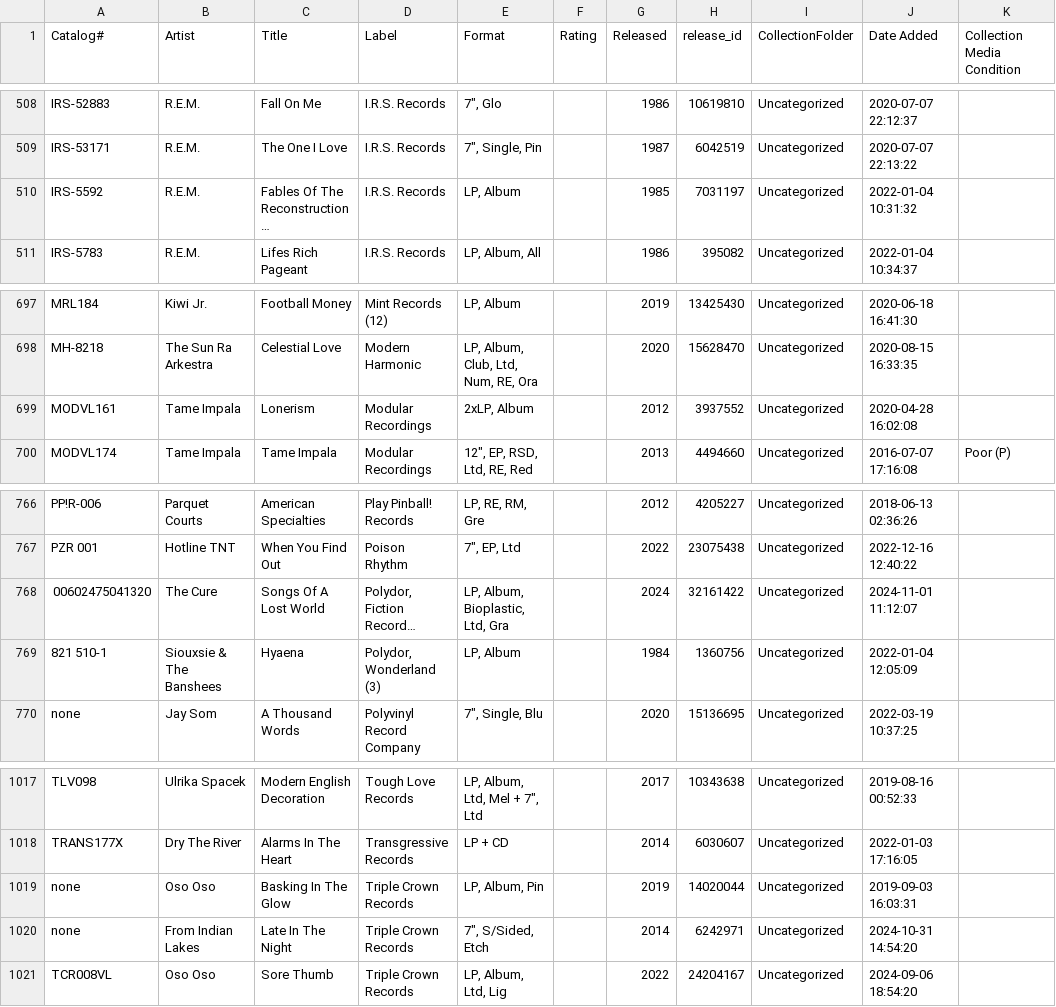
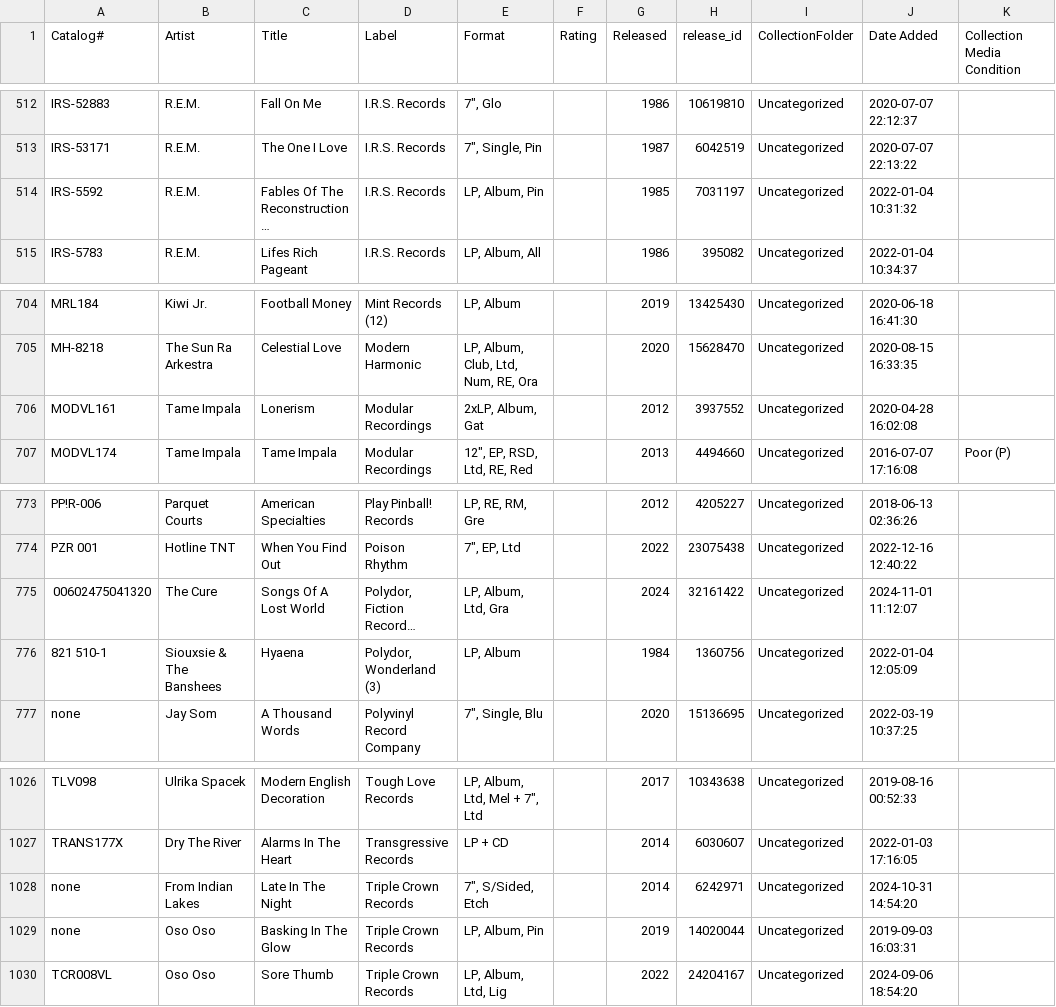
Before and after one commit to chadhollman/record-collection, a CSV file: data/recordcollection.csv, drawn as a sheet; only a part is shown, gaps mark what is left out; long unchanged cells end in …; addresses are those after the commit; the diff covers the shown part only; the diff names each change by its address in the sheet, - before the commit and + after, or states it on an @@ line.

```diff
--- a/data/recordcollection.csv
+++ b/data/recordcollection.csv
-E514 (Format): LP, Album
+E514 (Format): LP, Album, Pin
-E706 (Format): 2xLP, Album
+E706 (Format): 2xLP, Album, Gat
-E775 (Format): LP, Album, Bioplastic, Ltd, Gra
+E775 (Format): LP, Album, Ltd, Gra
@@ row 1020 moved to row 1028: none @@
```
Also changed, not shown: 11 added rows, 2 moved rows and 3 edited cells elsewhere in this file, 2 other files.
